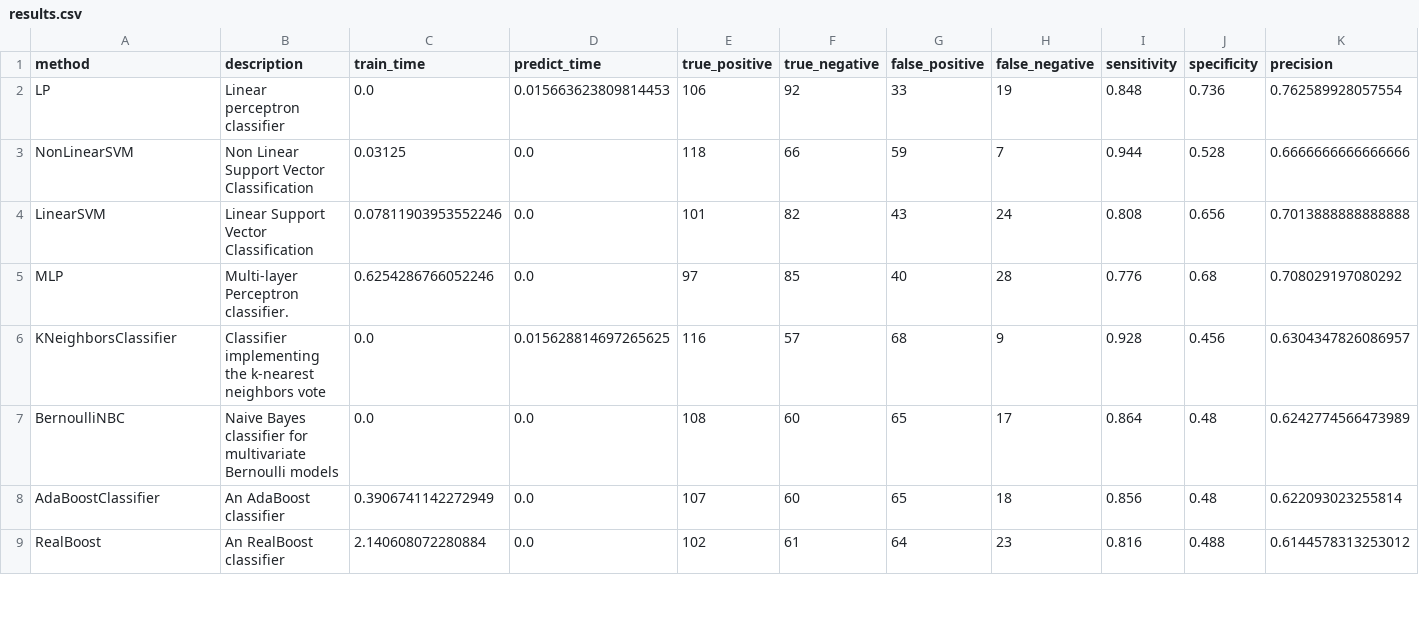
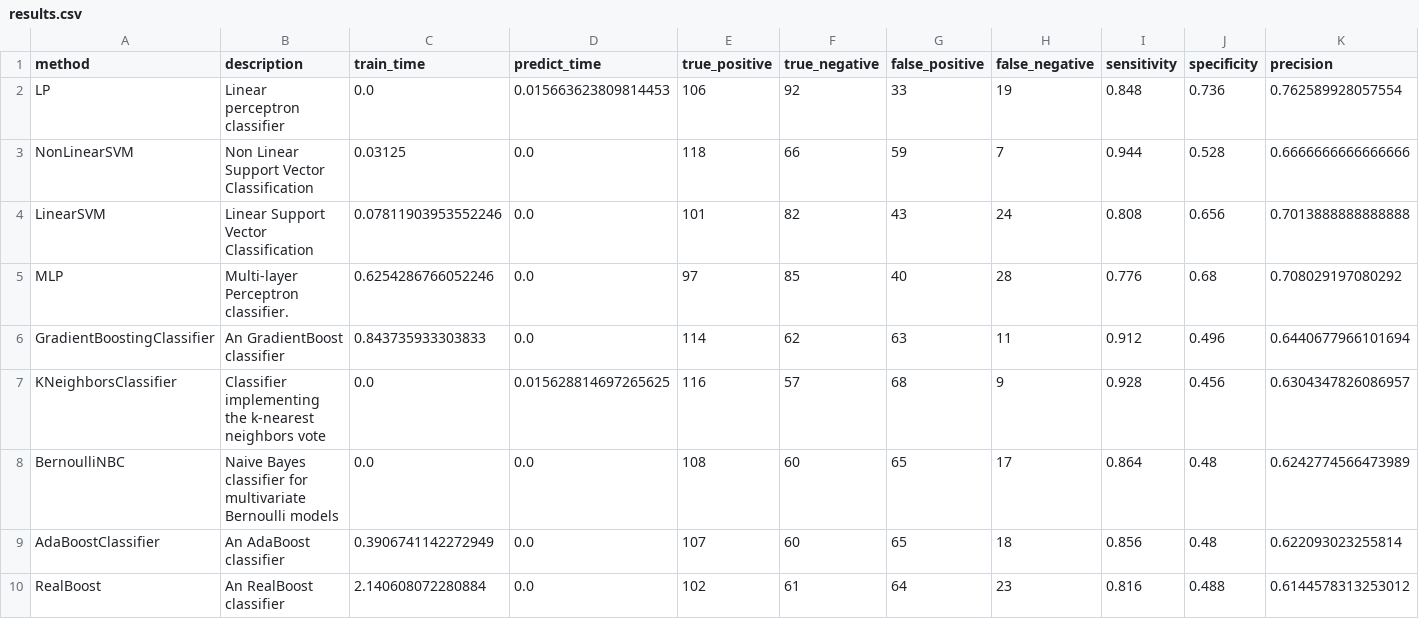
Before and after one commit to wl44545/wl44545.github.io, a CSV file: praca-inzynierska/history/2022_01_09_23_07_00_913046/results.csv, drawn as a sheet; only a part is shown; rows hold the shown columns only; the diff names each change by its address in the sheet, - before the commit and + after, or states it on an @@ line.

Commit message:
Autocommit with results

```diff
--- a/praca-inzynierska/history/2022_01_09_23_07_00_913046/results.csv
+++ b/praca-inzynierska/history/2022_01_09_23_07_00_913046/results.csv
+row 6: GradientBoostingClassifier | An GradientBoost classifier | 0.843735933303833 | 0.0 | 114 | 62 | 63 | 11 | 0.912 | 0.496 | 0.6440677966101694
```
Also changed, not shown: 5 other files.
